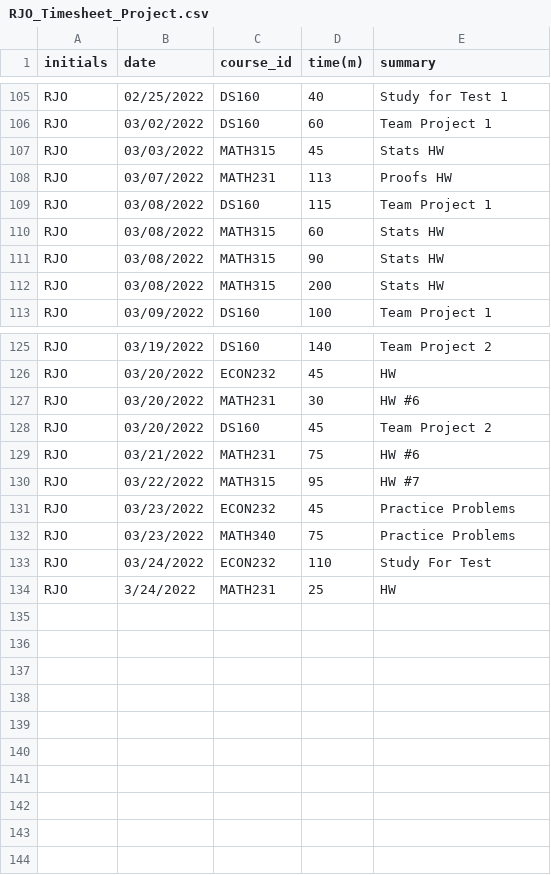
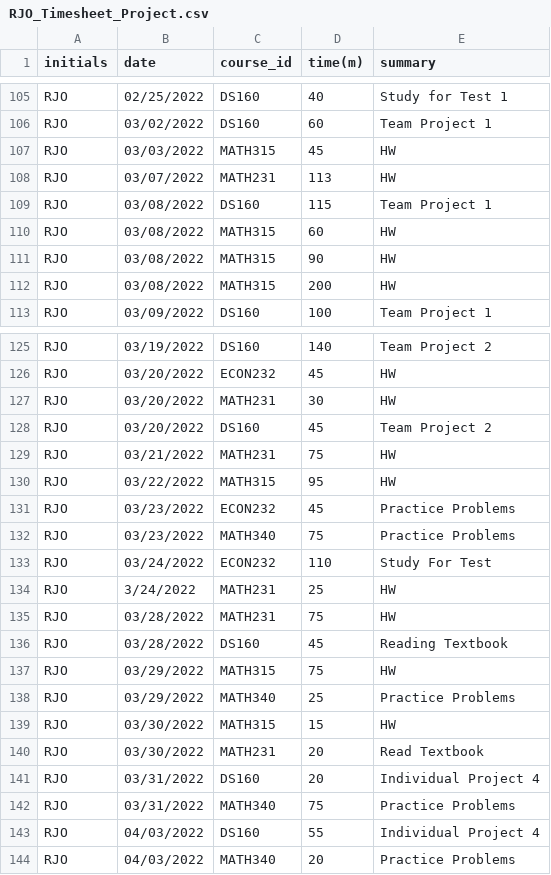
Before and after one commit to rosborn40383/RJO_Timesheet_Project, a CSV file: RJO_Timesheet_Project.csv, drawn as a sheet; only a part is shown, gaps mark what is left out; the diff covers the shown part only.

Commit message:
Add files via upload
Updated on April 4th.

```diff
--- a/RJO_Timesheet_Project.csv
+++ b/RJO_Timesheet_Project.csv
@@ -106,8 +106,8 @@ RJO,02/25/2022,DS160,40,Study for Test 1
 RJO,03/02/2022,DS160,60,Team Project 1
-RJO,03/03/2022,MATH315,45,Stats HW
-RJO,03/07/2022,MATH231,113,Proofs HW
+RJO,03/03/2022,MATH315,45,HW
+RJO,03/07/2022,MATH231,113,HW
 RJO,03/08/2022,DS160,115,Team Project 1
-RJO,03/08/2022,MATH315,60,Stats HW
-RJO,03/08/2022,MATH315,90,Stats HW
-RJO,03/08/2022,MATH315,200,Stats HW
+RJO,03/08/2022,MATH315,60,HW
+RJO,03/08/2022,MATH315,90,HW
+RJO,03/08/2022,MATH315,200,HW
 RJO,03/09/2022,DS160,100,Team Project 1
@@ -126,6 +126,6 @@ RJO,03/19/2022,DS160,140,Team Project 2
 RJO,03/20/2022,ECON232,45,HW
-RJO,03/20/2022,MATH231,30,HW #6
+RJO,03/20/2022,MATH231,30,HW
 RJO,03/20/2022,DS160,45,Team Project 2
-RJO,03/21/2022,MATH231,75,HW #6
-RJO,03/22/2022,MATH315,95,HW #7
+RJO,03/21/2022,MATH231,75,HW
+RJO,03/22/2022,MATH315,95,HW
 RJO,03/23/2022,ECON232,45,Practice Problems
@@ -134 +134,11 @@ RJO,03/24/2022,ECON232,110,Study For Test
 RJO,3/24/2022,MATH231,25,HW
+RJO,03/28/2022,MATH231,75,HW
+RJO,03/28/2022,DS160,45,Reading Textbook
+RJO,03/29/2022,MATH315,75,HW
+RJO,03/29/2022,MATH340,25,Practice Problems
+RJO,03/30/2022,MATH315,15,HW
+RJO,03/30/2022,MATH231,20,Read Textbook
+RJO,03/31/2022,DS160,20,Individual Project 4
+RJO,03/31/2022,MATH340,75,Practice Problems
+RJO,04/03/2022,DS160,55,Individual Project 4
+RJO,04/03/2022,MATH340,20,Practice Problems
```
Also changed, not shown: 17 edited cells elsewhere in this file.
